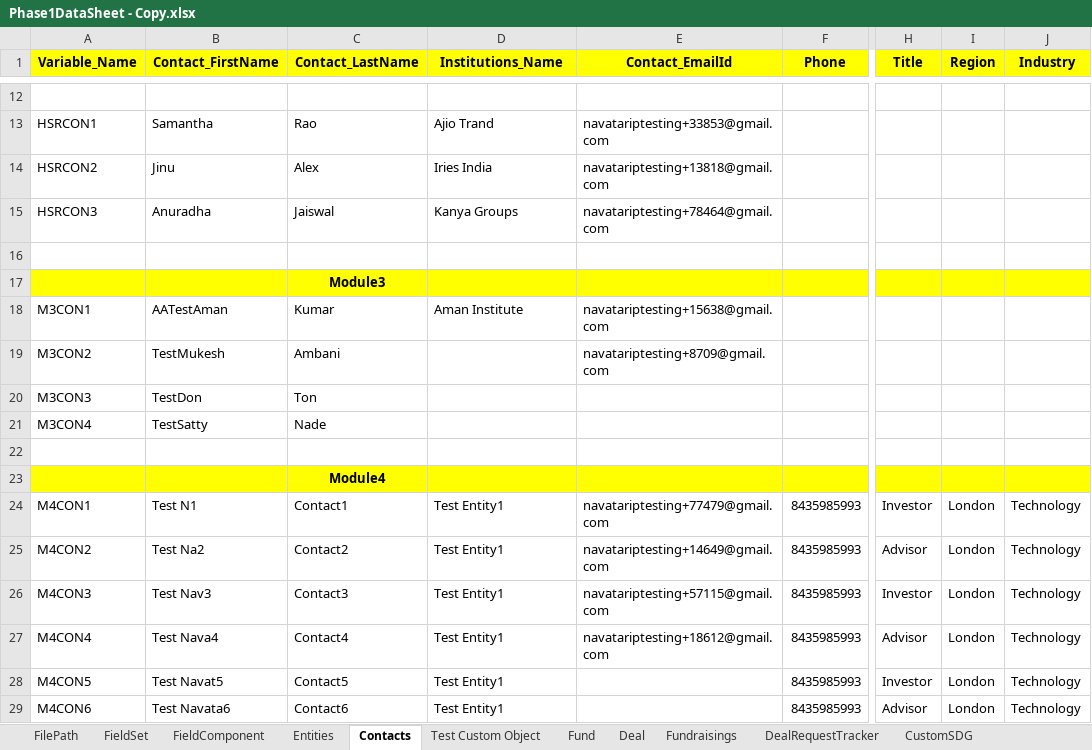
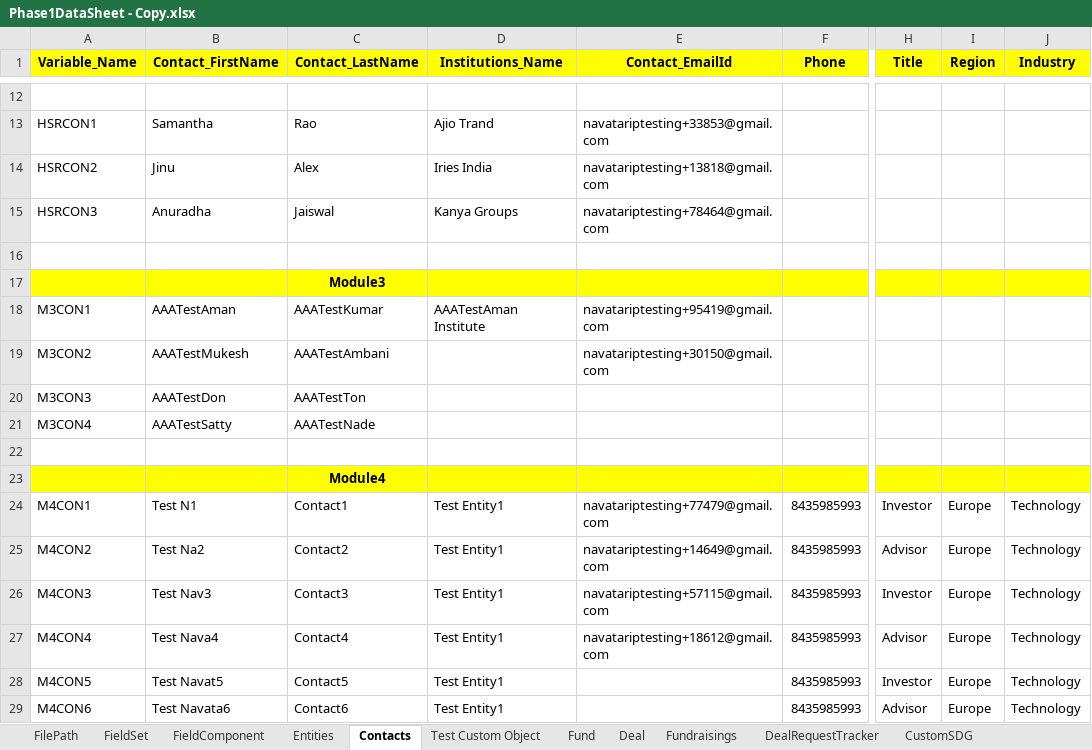
Before and after one commit to NitinNavatar/PE4.7, an Excel workbook: Phase1DataSheet - Copy.xlsx, sheet Contacts, drawn as a sheet; only a part is shown, gaps mark what is left out; values as stored, in another font and other column widths than the file's, no borders; the diff covers the shown part only; the diff names each change by its address in the sheet, - before the commit and + after, or states it on an @@ line.

```diff
--- a/Phase1DataSheet - Copy.xlsx (sheet Contacts)
+++ b/Phase1DataSheet - Copy.xlsx (sheet Contacts)
-B18 (Contact_FirstName): AATestAman
+B18 (Contact_FirstName): AAATestAman
-C18 (Contact_LastName): Kumar
+C18 (Contact_LastName): AAATestKumar
-D18 (Institutions_Name): Aman Institute
+D18 (Institutions_Name): AAATestAman Institute
-E18 (Contact_EmailId): navatariptesting+15638@gmail.com
+E18 (Contact_EmailId): navatariptesting+95419@gmail.com
-B19 (Contact_FirstName): TestMukesh
+B19 (Contact_FirstName): AAATestMukesh
-C19 (Contact_LastName): Ambani
+C19 (Contact_LastName): AAATestAmbani
-E19 (Contact_EmailId): navatariptesting+8709@gmail.com
+E19 (Contact_EmailId): navatariptesting+30150@gmail.com
-B20 (Contact_FirstName): TestDon
+B20 (Contact_FirstName): AAATestDon
-C20 (Contact_LastName): Ton
+C20 (Contact_LastName): AAATestTon
-B21 (Contact_FirstName): TestSatty
+B21 (Contact_FirstName): AAATestSatty
-C21 (Contact_LastName): Nade
+C21 (Contact_LastName): AAATestNade
-I24:I29 (Region): London
+I24:I29 (Region): Europe
```
Also changed, not shown: 6 added rows and 1 edited cell elsewhere in this sheet, sheet Fundraisings, sheet Entities, sheet Task1, sheet Deal, sheet Partnerships, sheet FilePath, 3 more sheets, Phase1DataSheet.xlsx, TestCases - Copy.xlsx, 2 other files.
